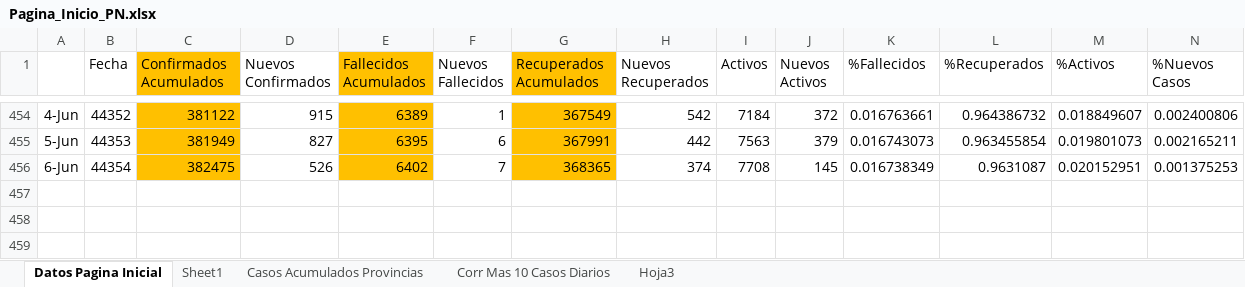
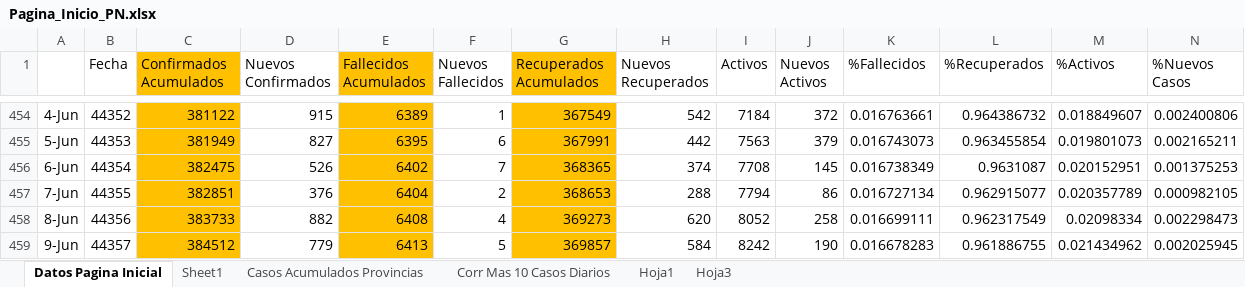
Before and after one commit to Sud-Austral/Datos_Panama, an Excel workbook: datacovidpa/Pagina_Inicio_PN.xlsx, sheet Datos Pagina Inicial, drawn as a sheet; only a part is shown, gaps mark what is left out; values as stored, in another font and other column widths than the file's, no borders; conditional formats and table styles not drawn; 1 other sheet too large or unreadable and not compared; rows hold the shown columns only; the diff names each change by its address in the sheet, - before the commit and + after, or states it on an @@ line.

```diff
--- a/datacovidpa/Pagina_Inicio_PN.xlsx (sheet Datos Pagina Inicial)
+++ b/datacovidpa/Pagina_Inicio_PN.xlsx (sheet Datos Pagina Inicial)
+sheet tab: Hoja1
+row 457: 7-Jun | 44355 | 382851 | 376 | 6404 | 2 | 368653 | 288 | 7794 | 86 | 0.016727134 | 0.962915077 | 0.020357789 | 0.000982105
+row 458: 8-Jun | 44356 | 383733 | 882 | 6408 | 4 | 369273 | 620 | 8052 | 258 | 0.016699111 | 0.962317549 | 0.02098334 | 0.002298473
+row 459: 9-Jun | 44357 | 384512 | 779 | 6413 | 5 | 369857 | 584 | 8242 | 190 | 0.016678283 | 0.961886755 | 0.021434962 | 0.002025945
```
Also changed, not shown: sheet Corr Mas 10 Casos Diarios, datacovidpa/ECONOMICOS PN.xlsx, 1 other file.
